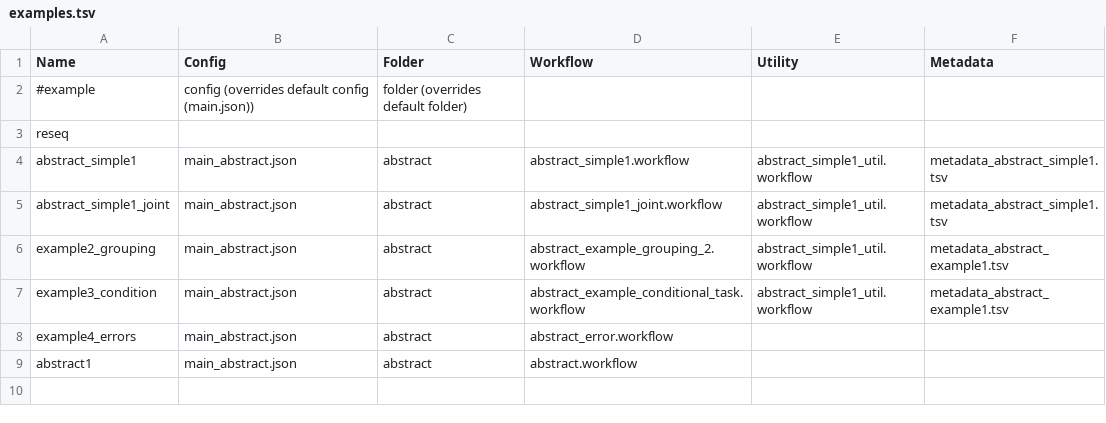
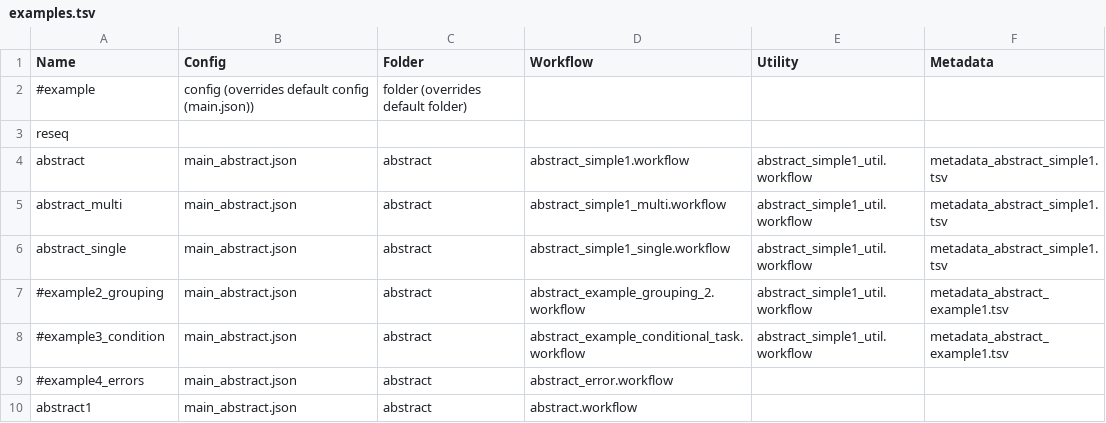
Before and after one commit to thiema/StruP, a TSV file: easyflow/src/easyflow/custom/examples/examples.tsv, drawn as a sheet.

Commit message:
multipleInstancesPerDataport=false

```diff
--- a/easyflow/src/easyflow/custom/examples/examples.tsv
+++ b/easyflow/src/easyflow/custom/examples/examples.tsv
@@ -3,7 +3,8 @@ Name	Config	Folder	Workflow	Utility	Metadata
 reseq
-abstract_simple1	main_abstract.json	abstract	abstract_simple1.workflow	abstract_simple1_util.workflow	metadata_abstract_simple1.tsv
-abstract_simple1_joint	main_abstract.json	abstract	abstract_simple1_joint.workflow	abstract_simple1_util.workflow	metadata_abstract_simple1.tsv
-example2_grouping	main_abstract.json	abstract	abstract_example_grouping_2.workflow	abstract_simple1_util.workflow	metadata_abstract_example1.tsv
-example3_condition	main_abstract.json	abstract	abstract_example_conditional_task.workflow	abstract_simple1_util.workflow	metadata_abstract_example1.tsv
-example4_errors	main_abstract.json	abstract	abstract_error.workflow
+abstract	main_abstract.json	abstract	abstract_simple1.workflow	abstract_simple1_util.workflow	metadata_abstract_simple1.tsv
+abstract_multi	main_abstract.json	abstract	abstract_simple1_multi.workflow	abstract_simple1_util.workflow	metadata_abstract_simple1.tsv
+abstract_single	main_abstract.json	abstract	abstract_simple1_single.workflow	abstract_simple1_util.workflow	metadata_abstract_simple1.tsv
+#example2_grouping	main_abstract.json	abstract	abstract_example_grouping_2.workflow	abstract_simple1_util.workflow	metadata_abstract_example1.tsv
+#example3_condition	main_abstract.json	abstract	abstract_example_conditional_task.workflow	abstract_simple1_util.workflow	metadata_abstract_example1.tsv
+#example4_errors	main_abstract.json	abstract	abstract_error.workflow
 abstract1	main_abstract.json	abstract	abstract.workflow	
```
Also changed, not shown: 15 other files.
